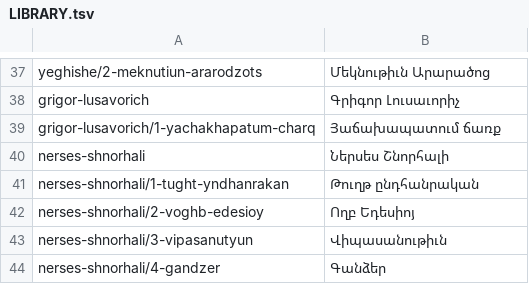
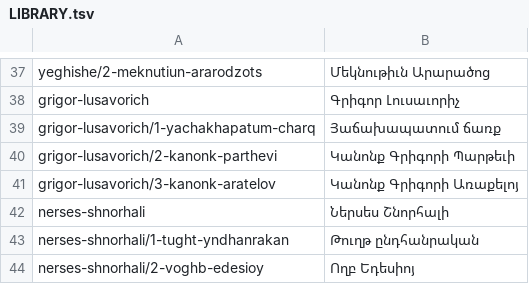
Before and after one commit to serjhnn/nx-gir, a TSV file: books/LIBRARY.tsv, drawn as a sheet; only a part is shown, gaps mark what is left out; the shorter side is filled out with more unchanged rows; the diff names each change by its address in the sheet, - before the commit and + after, or states it on an @@ line.

```diff
--- a/books/LIBRARY.tsv
+++ b/books/LIBRARY.tsv
+row 40: grigor-lusavorich/2-kanonk-parthevi | Կանոնք Գրիգորի Պարթեւի
+row 41: grigor-lusavorich/3-kanonk-aratelov | Կանոնք Գրիգորի Առաքելոյ
```
Also changed, not shown: notes/limits.tsv, timeline.tsv, 3 other files.
